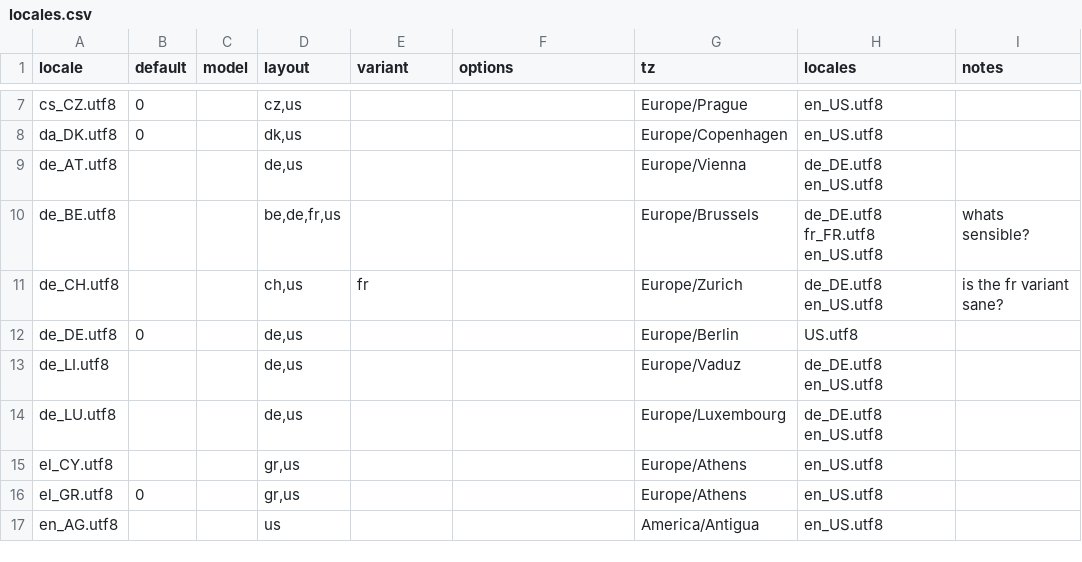
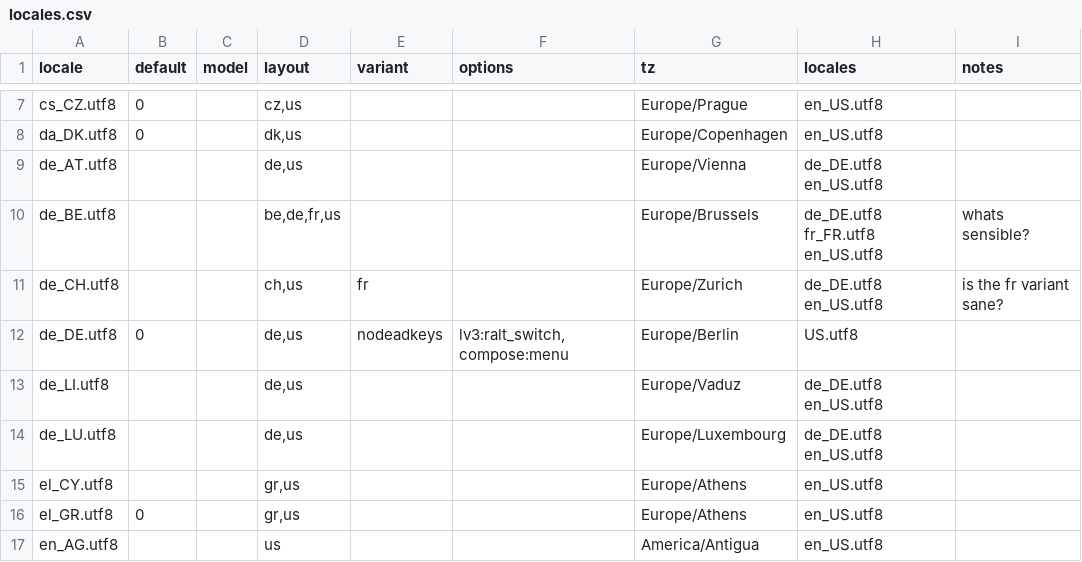
Before and after one commit to siduction/fll-live-initscripts, a CSV file: share/fll-live-initscripts/locales.csv, drawn as a sheet; only a part is shown, gaps mark what is left out.

Commit message:
set nodeadkeys as default for german

```diff
--- a/share/fll-live-initscripts/locales.csv
+++ b/share/fll-live-initscripts/locales.csv
@@ -11,3 +11,3 @@ de_BE.utf8			be,de,fr,us			Europe/Brussels	de_DE.utf8 fr_FR.utf8 en_US.utf8	what
 de_CH.utf8			ch,us	fr		Europe/Zurich	de_DE.utf8 en_US.utf8	is the fr variant sane?
-de_DE.utf8	0		de,us			Europe/Berlin	US.utf8	
+de_DE.utf8	0		de,us	nodeadkeys	lv3:ralt_switch,compose:menu	Europe/Berlin	US.utf8	
 de_LI.utf8			de,us			Europe/Vaduz	de_DE.utf8 en_US.utf8	
```
Also changed, not shown: 1 other file.
